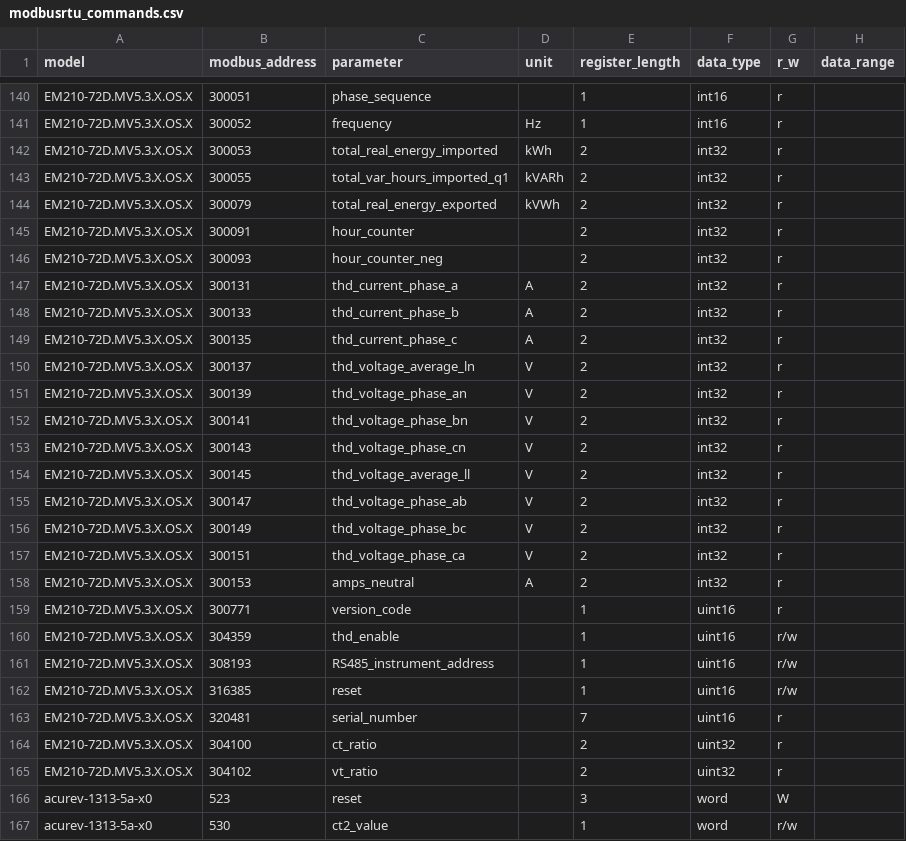
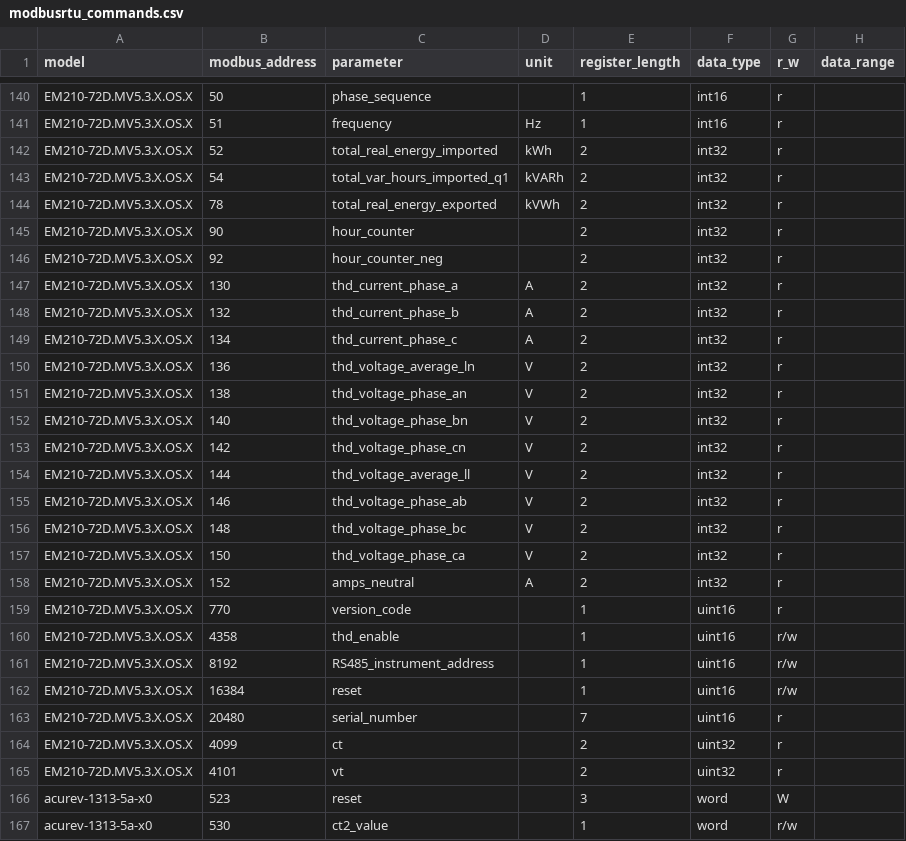
Before and after one commit to NexeliumMx/PowerTIC-data_adquisition, a CSV file: Rapberry/modbusrtu_commands.csv, drawn as a sheet; only a part is shown, gaps mark what is left out; the diff covers the shown part only; the diff names each change by its address in the sheet, - before the commit and + after, or states it on an @@ line.

```diff
--- a/Rapberry/modbusrtu_commands.csv
+++ b/Rapberry/modbusrtu_commands.csv
-B140 (modbus_address): 300051
+B140 (modbus_address): 50
-B141 (modbus_address): 300052
+B141 (modbus_address): 51
-B142 (modbus_address): 300053
+B142 (modbus_address): 52
-B143 (modbus_address): 300055
+B143 (modbus_address): 54
-B144 (modbus_address): 300079
+B144 (modbus_address): 78
-B145 (modbus_address): 300091
+B145 (modbus_address): 90
-B146 (modbus_address): 300093
+B146 (modbus_address): 92
-B147 (modbus_address): 300131
+B147 (modbus_address): 130
-B148 (modbus_address): 300133
+B148 (modbus_address): 132
-B149 (modbus_address): 300135
+B149 (modbus_address): 134
-B150 (modbus_address): 300137
+B150 (modbus_address): 136
-B151 (modbus_address): 300139
+B151 (modbus_address): 138
-B152 (modbus_address): 300141
+B152 (modbus_address): 140
-B153 (modbus_address): 300143
+B153 (modbus_address): 142
-B154 (modbus_address): 300145
+B154 (modbus_address): 144
-B155 (modbus_address): 300147
+B155 (modbus_address): 146
-B156 (modbus_address): 300149
+B156 (modbus_address): 148
-B157 (modbus_address): 300151
+B157 (modbus_address): 150
-B158 (modbus_address): 300153
+B158 (modbus_address): 152
-B159 (modbus_address): 300771
+B159 (modbus_address): 770
-B160 (modbus_address): 304359
+B160 (modbus_address): 4358
-B161 (modbus_address): 308193
+B161 (modbus_address): 8192
-B162 (modbus_address): 316385
+B162 (modbus_address): 16384
-B163 (modbus_address): 320481
+B163 (modbus_address): 20480
-B164 (modbus_address): 304100
+B164 (modbus_address): 4099
-C164 (parameter): ct_ratio
+C164 (parameter): ct
-B165 (modbus_address): 304102
+B165 (modbus_address): 4101
-C165 (parameter): vt_ratio
+C165 (parameter): vt
```
Also changed, not shown: 27 edited cells elsewhere in this file, 1 other file.
